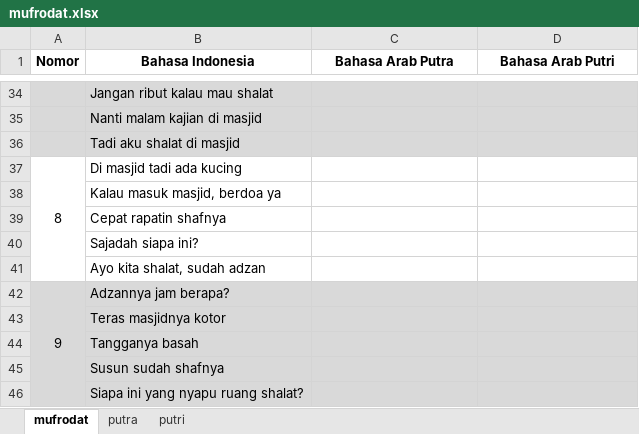
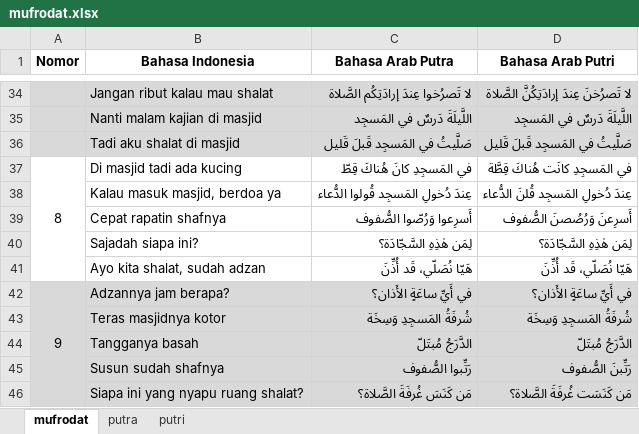
Before and after one commit to mzaini30/bahasa-terbaru, an Excel workbook: Mufrodat/September 2025/mufrodat.xlsx, sheet mufrodat, drawn as a sheet; only a part is shown, gaps mark what is left out; values as stored, in another font and other column widths than the file's, no borders; the diff covers the shown part only; the diff names each change by its address in the sheet, - before the commit and + after, or states it on an @@ line.

Commit message:
Mufrodat santri sudah

```diff
--- a/Mufrodat/September 2025/mufrodat.xlsx (sheet mufrodat)
+++ b/Mufrodat/September 2025/mufrodat.xlsx (sheet mufrodat)
-C34 (Bahasa Arab Putra): (empty)
+C34 (Bahasa Arab Putra): لا تَصرُخوا عِندَ إرادَتِكُم الصَّلاة
-D34 (Bahasa Arab Putri): (empty)
+D34 (Bahasa Arab Putri): لا تَصرُخنَ عِندَ إرادَتِكُنَّ الصَّلاة
-C35 (Bahasa Arab Putra): (empty)
+C35 (Bahasa Arab Putra): اللَّيلَةَ دَرسٌ في المَسجِد
-D35 (Bahasa Arab Putri): (empty)
+D35 (Bahasa Arab Putri): اللَّيلَةَ دَرسٌ في المَسجِد
-C36 (Bahasa Arab Putra): (empty)
+C36 (Bahasa Arab Putra): صَلَّيتُ في المَسجِد قَبلَ قَليل
-D36 (Bahasa Arab Putri): (empty)
+D36 (Bahasa Arab Putri): صَلَّيتُ في المَسجِد قَبلَ قَليل
-C37 (Bahasa Arab Putra): (empty)
+C37 (Bahasa Arab Putra): في المَسجِدِ كانَ هُناكَ قِطّ
-D37 (Bahasa Arab Putri): (empty)
+D37 (Bahasa Arab Putri): في المَسجِدِ كانَت هُناكَ قِطَّة
-C38 (Bahasa Arab Putra): (empty)
+C38 (Bahasa Arab Putra): عِندَ دُخولِ المَسجِد قُولوا الدُّعاء
-D38 (Bahasa Arab Putri): (empty)
+D38 (Bahasa Arab Putri): عِندَ دُخولِ المَسجِد قُلنَ الدُّعاء
-C39 (Bahasa Arab Putra): (empty)
+C39 (Bahasa Arab Putra): أَسرِعوا وَرُصّوا الصُّفوف
-D39 (Bahasa Arab Putri): (empty)
+D39 (Bahasa Arab Putri): أَسرِعنَ وَرُصُصنَ الصُّفوف
-C40 (Bahasa Arab Putra): (empty)
+C40 (Bahasa Arab Putra): لِمَن هٰذِهِ السَّجّادَة؟
-D40 (Bahasa Arab Putri): (empty)
+D40 (Bahasa Arab Putri): لِمَن هٰذِهِ السَّجّادَة؟
-C41 (Bahasa Arab Putra): (empty)
+C41 (Bahasa Arab Putra): هَيّا نُصَلّي، قَد أُذِّنَ
-D41 (Bahasa Arab Putri): (empty)
+D41 (Bahasa Arab Putri): هَيّا نُصَلّي، قَد أُذِّنَ
-C42 (Bahasa Arab Putra): (empty)
+C42 (Bahasa Arab Putra): في أَيِّ ساعَةٍ الأَذان؟
-D42 (Bahasa Arab Putri): (empty)
+D42 (Bahasa Arab Putri): في أَيِّ ساعَةٍ الأَذان؟
-C43 (Bahasa Arab Putra): (empty)
+C43 (Bahasa Arab Putra): شُرفَةُ المَسجِدِ وَسِخَة
-D43 (Bahasa Arab Putri): (empty)
+D43 (Bahasa Arab Putri): شُرفَةُ المَسجِدِ وَسِخَة
-C44 (Bahasa Arab Putra): (empty)
+C44 (Bahasa Arab Putra): الدَّرَجُ مُبتَلّ
-D44 (Bahasa Arab Putri): (empty)
+D44 (Bahasa Arab Putri): الدَّرَجُ مُبتَلّ
-C45 (Bahasa Arab Putra): (empty)
+C45 (Bahasa Arab Putra): رَتِّبوا الصُّفوف
-D45 (Bahasa Arab Putri): (empty)
+D45 (Bahasa Arab Putri): رَتِّبنَ الصُّفوف
-C46 (Bahasa Arab Putra): (empty)
+C46 (Bahasa Arab Putra): مَن كَنَسَ غُرفَةَ الصَّلاة؟
-D46 (Bahasa Arab Putri): (empty)
+D46 (Bahasa Arab Putri): مَن كَنَسَت غُرفَةَ الصَّلاة؟
```
Also changed, not shown: 1 added row, 1 removed row and 62 edited cells elsewhere in this sheet, sheet putra, formulas that keep their value.
